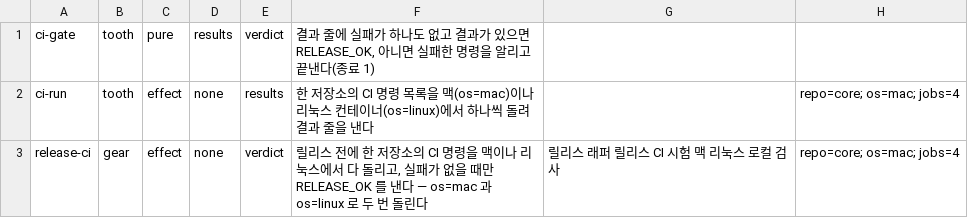
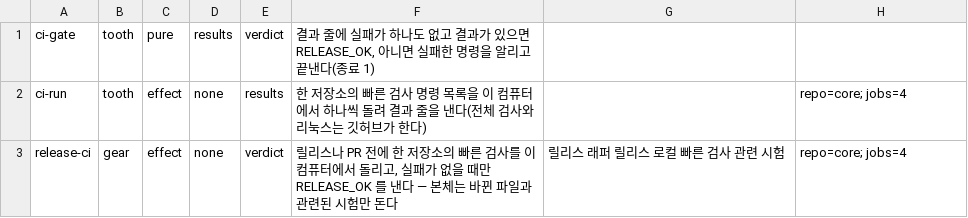
Before and after one commit to wookiya1364/scv-core, a TSV file: scv/gears/INDEX.tsv, drawn as a sheet.

```diff
--- a/scv/gears/INDEX.tsv
+++ b/scv/gears/INDEX.tsv
@@ -1,3 +1,3 @@
 ci-gate	tooth	pure	results	verdict	결과 줄에 실패가 하나도 없고 결과가 있으면 RELEASE_OK, 아니면 실패한 명령을 알리고 끝낸다(종료 1)	
-ci-run	tooth	effect	none	results	한 저장소의 CI 명령 목록을 맥(os=mac)이나 리눅스 컨테이너(os=linux)에서 하나씩 돌려 결과 줄을 낸다		repo=core; os=mac; jobs=4
-release-ci	gear	effect	none	verdict	릴리스 전에 한 저장소의 CI 명령을 맥이나 리눅스에서 다 돌리고, 실패가 없을 때만 RELEASE_OK 를 낸다 — os=mac 과 os=linux 로 두 번 돌린다	릴리스 래퍼 릴리스 CI 시험 맥 리눅스 로컬 검사	repo=core; os=mac; jobs=4
+ci-run	tooth	effect	none	results	한 저장소의 빠른 검사 명령 목록을 이 컴퓨터에서 하나씩 돌려 결과 줄을 낸다(전체 검사와 리눅스는 깃허브가 한다)		repo=core; jobs=4
+release-ci	gear	effect	none	verdict	릴리스나 PR 전에 한 저장소의 빠른 검사를 이 컴퓨터에서 돌리고, 실패가 없을 때만 RELEASE_OK 를 낸다 — 본체는 바뀐 파일과 관련된 시험만 돈다	릴리스 래퍼 릴리스 로컬 빠른 검사 관련 시험	repo=core; jobs=4
```
Also changed, not shown: 9 other files.
